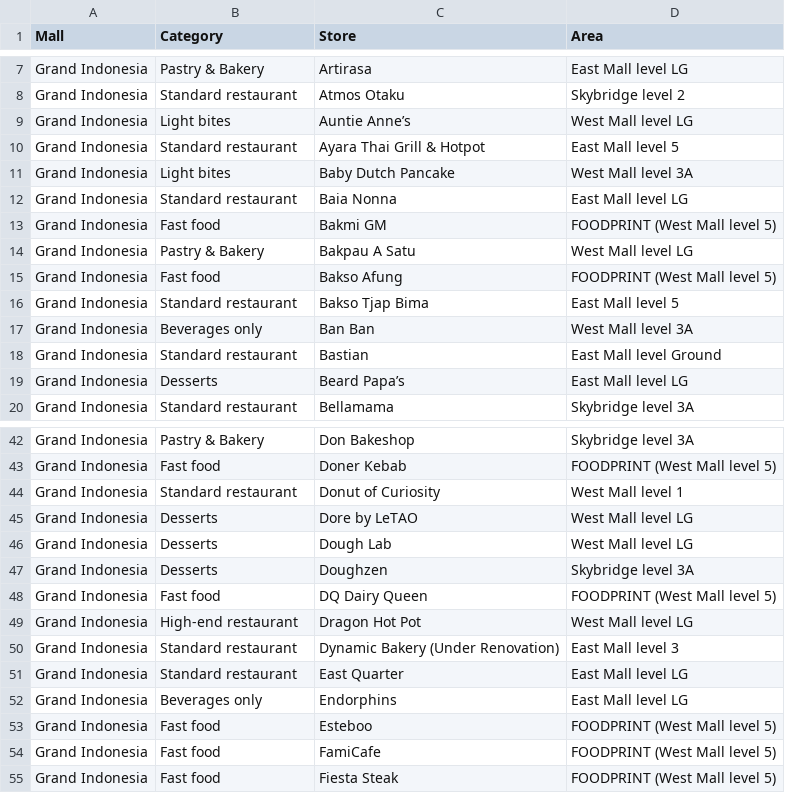
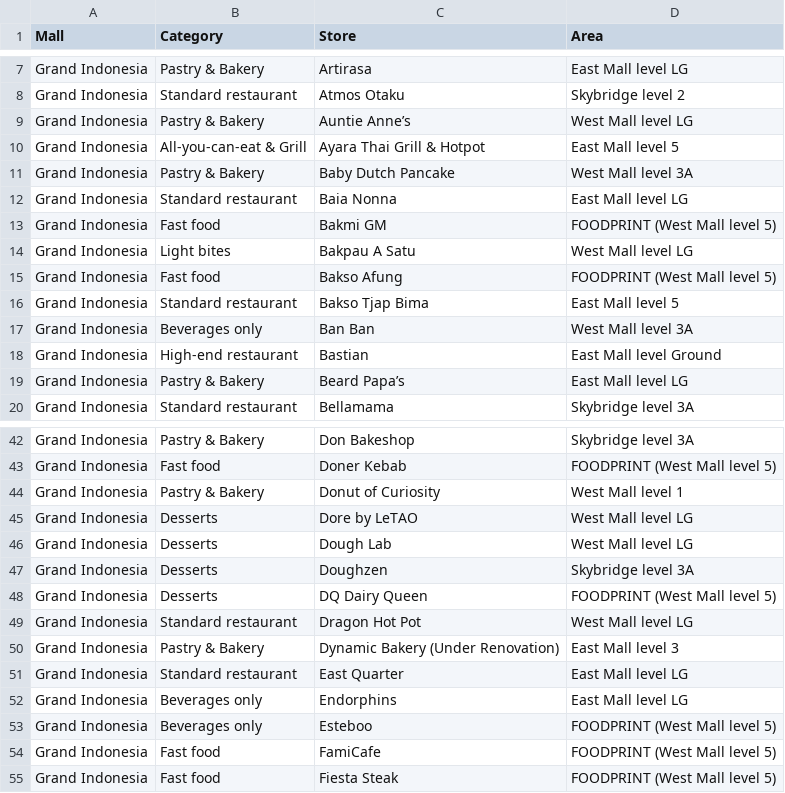
Before and after one commit to putugedeb/resto-picker, a CSV file: Mall_FnB_Directory.csv, drawn as a sheet; only a part is shown, gaps mark what is left out; the diff covers the shown part only.

Commit message:
Add files via upload

```diff
--- a/Mall_FnB_Directory.csv
+++ b/Mall_FnB_Directory.csv
@@ -8,8 +8,8 @@ Grand Indonesia,Pastry & Bakery,Artirasa,East Mall level LG
 Grand Indonesia,Standard restaurant,Atmos Otaku,Skybridge level 2
-Grand Indonesia,Light bites,Auntie Anne’s,West Mall level LG
-Grand Indonesia,Standard restaurant,Ayara Thai Grill & Hotpot,East Mall level 5
-Grand Indonesia,Light bites,Baby Dutch Pancake,West Mall level 3A
+Grand Indonesia,Pastry & Bakery,Auntie Anne’s,West Mall level LG
+Grand Indonesia,All-you-can-eat & Grill,Ayara Thai Grill & Hotpot,East Mall level 5
+Grand Indonesia,Pastry & Bakery,Baby Dutch Pancake,West Mall level 3A
 Grand Indonesia,Standard restaurant,Baia Nonna,East Mall level LG
 Grand Indonesia,Fast food,Bakmi GM,FOODPRINT (West Mall level 5)
-Grand Indonesia,Pastry & Bakery,Bakpau A Satu,West Mall level LG
+Grand Indonesia,Light bites,Bakpau A Satu,West Mall level LG
 Grand Indonesia,Fast food,Bakso Afung,FOODPRINT (West Mall level 5)
@@ -17,4 +17,4 @@ Grand Indonesia,Standard restaurant,Bakso Tjap Bima,East Mall level 5
 Grand Indonesia,Beverages only,Ban Ban,West Mall level 3A
-Grand Indonesia,Standard restaurant,Bastian,East Mall level Ground
-Grand Indonesia,Desserts,Beard Papa’s,East Mall level LG
+Grand Indonesia,High-end restaurant,Bastian,East Mall level Ground
+Grand Indonesia,Pastry & Bakery,Beard Papa’s,East Mall level LG
 Grand Indonesia,Standard restaurant,Bellamama,Skybridge level 3A
@@ -43,3 +43,3 @@ Grand Indonesia,Pastry & Bakery,Don Bakeshop,Skybridge level 3A
 Grand Indonesia,Fast food,Doner Kebab,FOODPRINT (West Mall level 5)
-Grand Indonesia,Standard restaurant,Donut of Curiosity,West Mall level 1
+Grand Indonesia,Pastry & Bakery,Donut of Curiosity,West Mall level 1
 Grand Indonesia,Desserts,Dore by LeTAO,West Mall level LG
@@ -47,8 +47,8 @@ Grand Indonesia,Desserts,Dough Lab,West Mall level LG
 Grand Indonesia,Desserts,Doughzen,Skybridge level 3A
-Grand Indonesia,Fast food,DQ Dairy Queen,FOODPRINT (West Mall level 5)
-Grand Indonesia,High-end restaurant,Dragon Hot Pot,West Mall level LG
-Grand Indonesia,Standard restaurant,Dynamic Bakery (Under Renovation),East Mall level 3
+Grand Indonesia,Desserts,DQ Dairy Queen,FOODPRINT (West Mall level 5)
+Grand Indonesia,Standard restaurant,Dragon Hot Pot,West Mall level LG
+Grand Indonesia,Pastry & Bakery,Dynamic Bakery (Under Renovation),East Mall level 3
 Grand Indonesia,Standard restaurant,East Quarter,East Mall level LG
 Grand Indonesia,Beverages only,Endorphins,East Mall level LG
-Grand Indonesia,Fast food,Esteboo,FOODPRINT (West Mall level 5)
+Grand Indonesia,Beverages only,Esteboo,FOODPRINT (West Mall level 5)
 Grand Indonesia,Fast food,FamiCafe,FOODPRINT (West Mall level 5)
```
Also changed, not shown: 34 edited cells elsewhere in this file.
